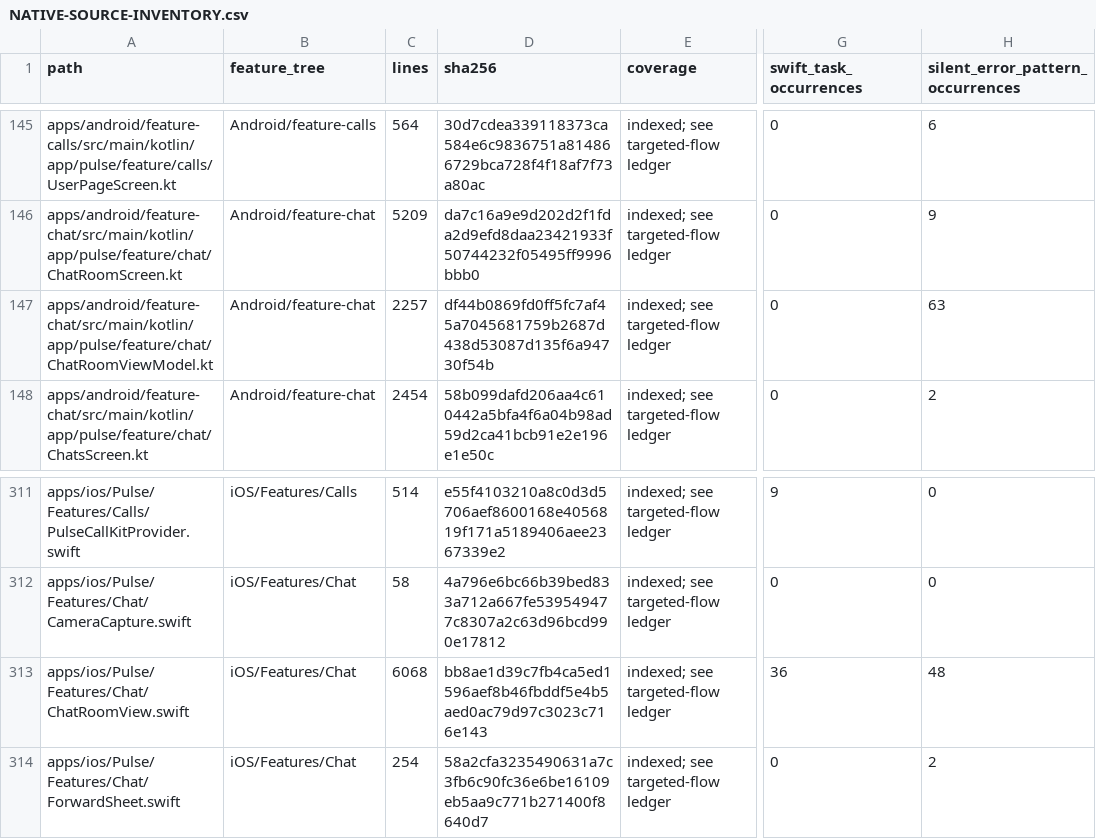
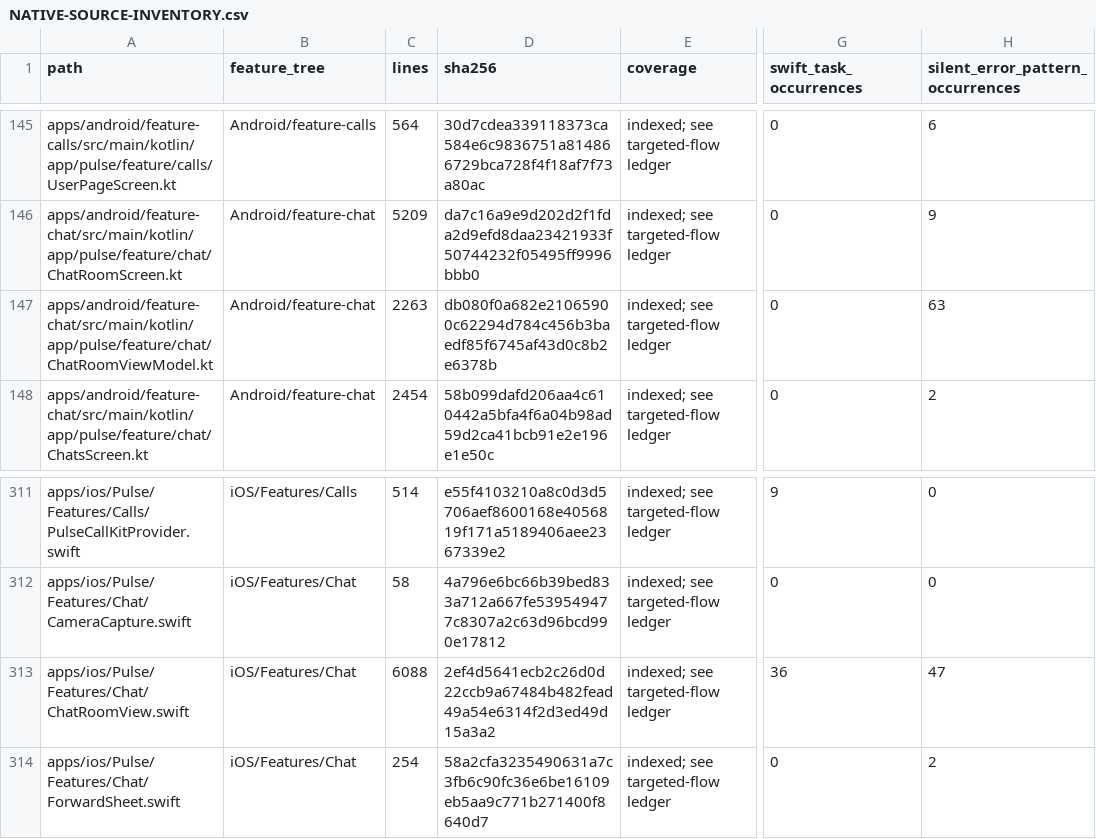
Before and after one commit to GrapseeAgency/the-mystrious-chat-app, a CSV file: docs/NATIVE-SOURCE-INVENTORY.csv, drawn as a sheet; only a part is shown, gaps mark what is left out; the diff names each change by its address in the sheet, - before the commit and + after, or states it on an @@ line.

Commit message:
Keep iOS quick phrases on refresh failure and fence both native loaders
Co-authored-by: arena-agent <297053741+arena-agent@users.noreply.github.com>

```diff
--- a/docs/NATIVE-SOURCE-INVENTORY.csv
+++ b/docs/NATIVE-SOURCE-INVENTORY.csv
-C147 (lines): 2257
+C147 (lines): 2263
-D147 (sha256): df44b0869fd0ff5fc7af45a7045681759b2687d438d53087d135f6a94730f54b
+D147 (sha256): db080f0a682e21065900c62294d784c456b3baedf85f6745af43d0c8b2e6378b
-C313 (lines): 6068
+C313 (lines): 6088
-D313 (sha256): bb8ae1d39c7fb4ca5ed1596aef8b46fbddf5e4b5aed0ac79d97c3023c716e143
+D313 (sha256): 2ef4d5641ecb2c26d0d22ccb9a67484b482fead49a54e6314f2d3ed49d15a3a2
-H313 (silent_error_pattern_occurrences): 48
+H313 (silent_error_pattern_occurrences): 47
```
Also changed, not shown: 4 other files.
